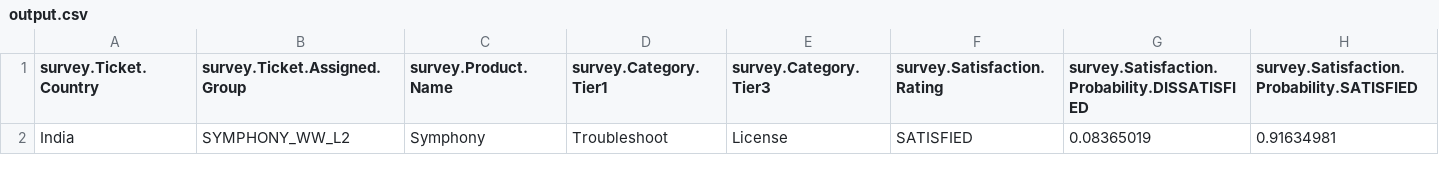
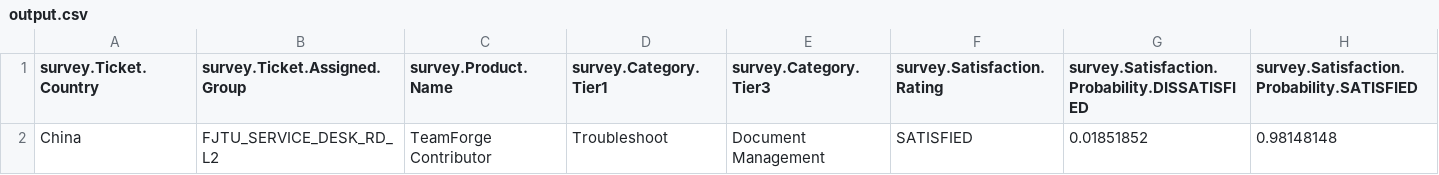
Before and after one commit to ghoshark/SurveyPrediction, a CSV file: output.csv, drawn as a sheet; removed rows and columns are numbered as before the commit, all else as after; the diff names each change by its address in the sheet, - before the commit and + after, or states it on an @@ line.

```diff
--- a/output.csv
+++ b/output.csv
-row 2: India | SYMPHONY_WW_L2 | Symphony | Troubleshoot | License | SATISFIED | 0.08365019 | 0.91634981
+row 2: China | FJTU_SERVICE_DESK_RD_L2 | TeamForge Contributor | Troubleshoot | Document Management | SATISFIED | 0.01851852 | 0.98148148
```
Also changed, not shown: 1 other file.
